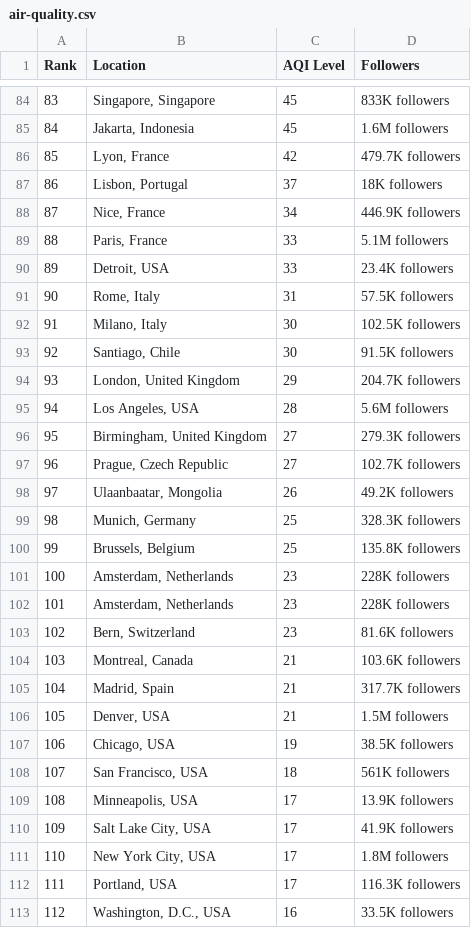
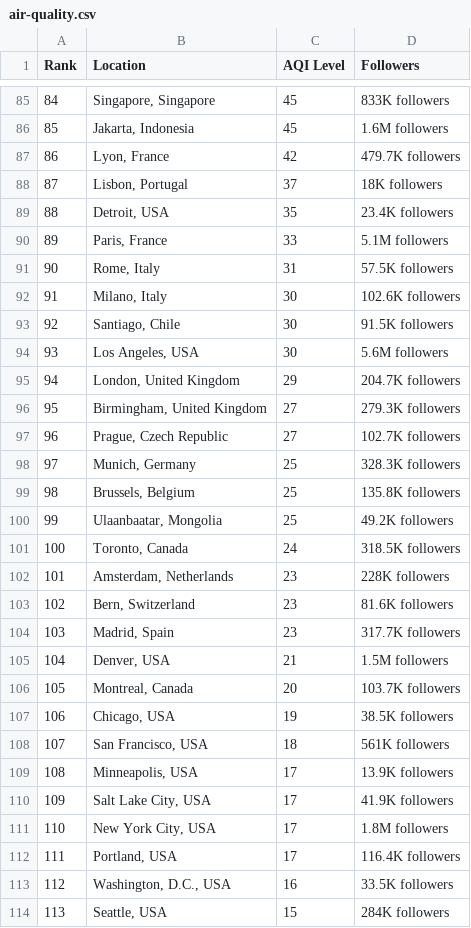
Before and after one commit to dipunew/Most-Polluted-Cities-in-The-World, a CSV file: air-quality.csv, drawn as a sheet; only a part is shown, gaps mark what is left out; the shorter side is filled out with more unchanged rows; removed rows and columns are numbered as before the commit, all else as after; the diff covers the shown part only; the diff names each change by its address in the sheet, - before the commit and + after, or states it on an @@ line.

```diff
--- a/air-quality.csv
+++ b/air-quality.csv
@@ column A (Rank) renumbered between rows 26 and 105 @@
-row 88: 87 | Nice, France | 34 | 446.9K followers
+row 89: 88 | Detroit, USA | 35 | 23.4K followers
-row 90: 89 | Detroit, USA | 33 | 23.4K followers
-D92 (Followers): 102.5K followers
+D92 (Followers): 102.6K followers
+row 94: 93 | Los Angeles, USA | 30 | 5.6M followers
-row 95: 94 | Los Angeles, USA | 28 | 5.6M followers
-row 98: 97 | Ulaanbaatar, Mongolia | 26 | 49.2K followers
-row 101: 100 | Amsterdam, Netherlands | 23 | 228K followers
+row 100: 99 | Ulaanbaatar, Mongolia | 25 | 49.2K followers
+row 101: 100 | Toronto, Canada | 24 | 318.5K followers
-row 104: 103 | Montreal, Canada | 21 | 103.6K followers
-C104 (AQI Level): 21
+C104 (AQI Level): 23
+row 106: 105 | Montreal, Canada | 20 | 103.7K followers
-D112 (Followers): 116.3K followers
+D112 (Followers): 116.4K followers
```
Also changed, not shown: 7 added rows, 6 removed rows and 4 edited cells elsewhere in this file.
